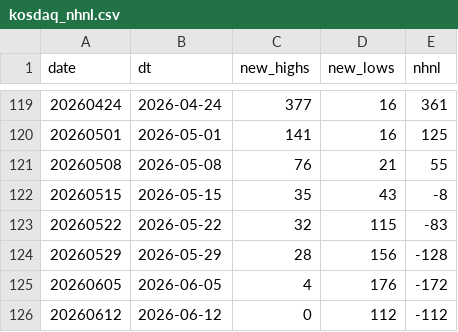
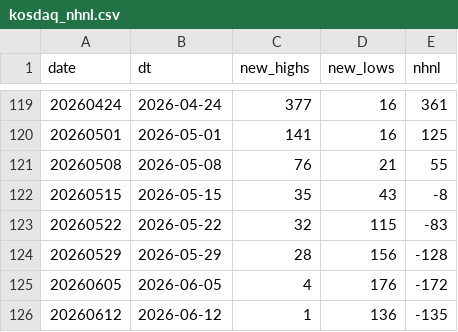
Before and after one commit to onekindalpha/Kospi, a CSV file: data/kosdaq_nhnl.csv, drawn as a sheet; only a part is shown, gaps mark what is left out.

```diff
--- a/data/kosdaq_nhnl.csv
+++ b/data/kosdaq_nhnl.csv
@@ -125,2 +125,2 @@ date,dt,new_highs,new_lows,nhnl
 20260605,2026-06-05,4,176,-172
-20260612,2026-06-12,0,112,-112
+20260612,2026-06-12,1,136,-135
```
Also changed, not shown: data/kosdaq_breadth.csv, data/kosdaq_nhnl_daily.csv, 4 other files.
